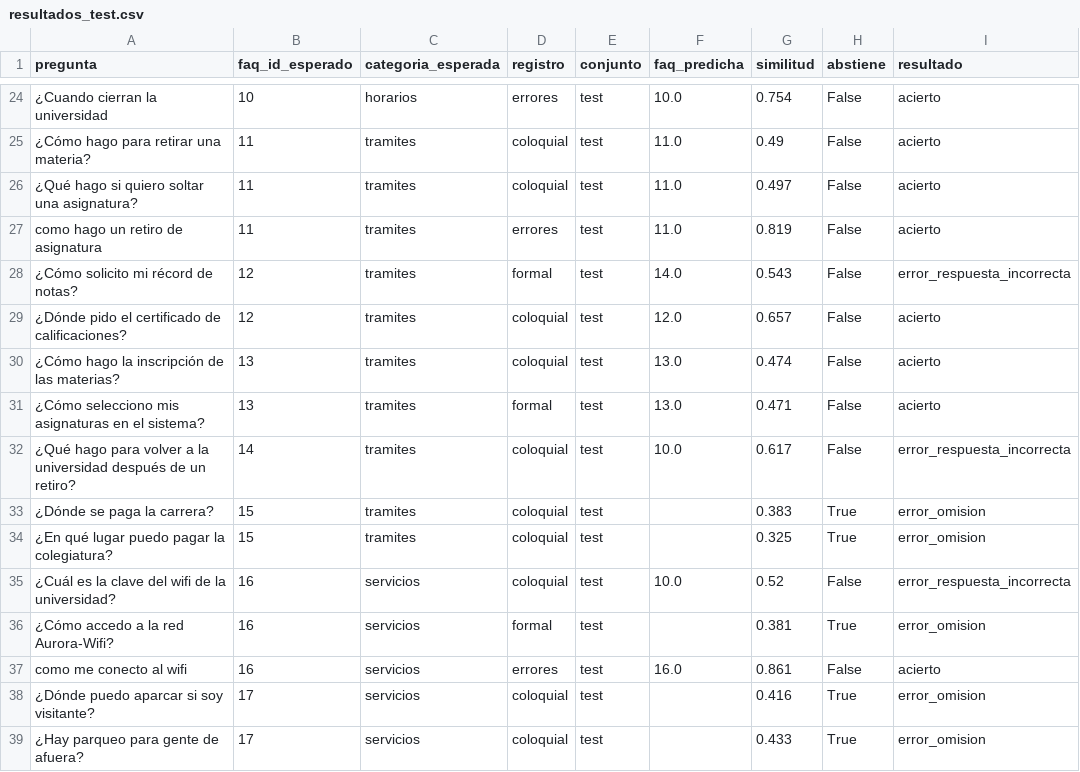
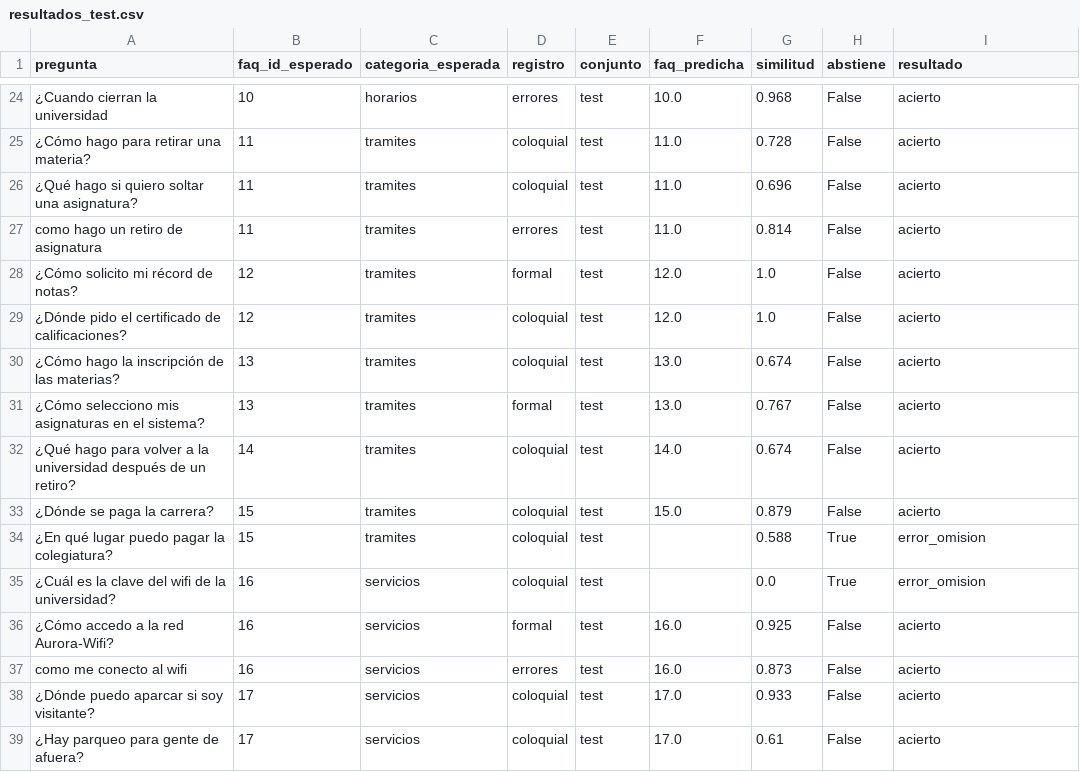
Before and after one commit to michaelventura01/ABEL-ASISTENTE_GUIA_SERVICIOS_ACADEMICOS, a CSV file: bedeles-mvp/eval/resultados_test.csv, drawn as a sheet; only a part is shown, gaps mark what is left out; the diff covers the shown part only; the diff names each change by its address in the sheet, - before the commit and + after, or states it on an @@ line.

```diff
--- a/bedeles-mvp/eval/resultados_test.csv
+++ b/bedeles-mvp/eval/resultados_test.csv
-G24 (similitud): 0.754
+G24 (similitud): 0.968
-G25 (similitud): 0.49
+G25 (similitud): 0.728
-G26 (similitud): 0.497
+G26 (similitud): 0.696
-G27 (similitud): 0.819
+G27 (similitud): 0.814
-F28 (faq_predicha): 14.0
+F28 (faq_predicha): 12.0
-G28 (similitud): 0.543
+G28 (similitud): 1.0
-I28 (resultado): error_respuesta_incorrecta
+I28 (resultado): acierto
-G29 (similitud): 0.657
+G29 (similitud): 1.0
-G30 (similitud): 0.474
+G30 (similitud): 0.674
-G31 (similitud): 0.471
+G31 (similitud): 0.767
-F32 (faq_predicha): 10.0
+F32 (faq_predicha): 14.0
-G32 (similitud): 0.617
+G32 (similitud): 0.674
-I32 (resultado): error_respuesta_incorrecta
+I32 (resultado): acierto
-F33 (faq_predicha): (empty)
+F33 (faq_predicha): 15.0
-G33 (similitud): 0.383
+G33 (similitud): 0.879
-H33 (abstiene): True
+H33 (abstiene): False
-I33 (resultado): error_omision
+I33 (resultado): acierto
-G34 (similitud): 0.325
+G34 (similitud): 0.588
-F35 (faq_predicha): 10.0
+F35 (faq_predicha): (empty)
-G35 (similitud): 0.52
+G35 (similitud): 0.0
-H35 (abstiene): False
+H35 (abstiene): True
-I35 (resultado): error_respuesta_incorrecta
+I35 (resultado): error_omision
-F36 (faq_predicha): (empty)
+F36 (faq_predicha): 16.0
-G36 (similitud): 0.381
+G36 (similitud): 0.925
-H36 (abstiene): True
+H36 (abstiene): False
-I36 (resultado): error_omision
+I36 (resultado): acierto
-G37 (similitud): 0.861
+G37 (similitud): 0.873
-F38:F39 (faq_predicha): (empty)
+F38:F39 (faq_predicha): 17.0
-G38 (similitud): 0.416
+G38 (similitud): 0.933
-H38:H39 (abstiene): True
+H38:H39 (abstiene): False
-I38:I39 (resultado): error_omision
+I38:I39 (resultado): acierto
-G39 (similitud): 0.433
+G39 (similitud): 0.61
```
Also changed, not shown: 90 edited cells elsewhere in this file, 9 other files.
